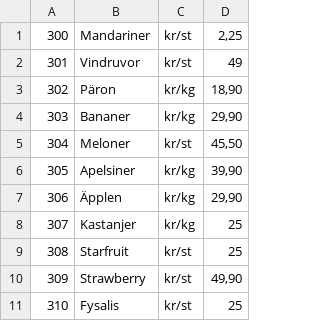
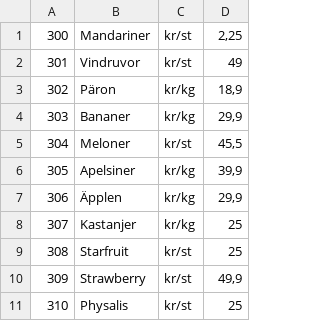
Before and after one commit to HenryBrandt-lgtm/kassasystem-nr405, a CSV file: kassasystem/Productsfiles/ProductList.csv, drawn as a sheet.

```diff
--- a/kassasystem/Productsfiles/ProductList.csv
+++ b/kassasystem/Productsfiles/ProductList.csv
@@ -2,10 +2,10 @@
 301;Vindruvor;kr/st;49
-302;Päron;kr/kg;18,90
-303;Bananer;kr/kg;29,90
-304;Meloner;kr/st;45,50
-305;Apelsiner;kr/kg;39,90
-306;Äpplen;kr/kg;29,90
+302;Päron;kr/kg;18,9
+303;Bananer;kr/kg;29,9
+304;Meloner;kr/st;45,5
+305;Apelsiner;kr/kg;39,9
+306;Äpplen;kr/kg;29,9
 307;Kastanjer;kr/kg;25
 308;Starfruit;kr/st;25
-309;Strawberry;kr/st;49,90
-310;Fysalis;kr/st;25
+309;Strawberry;kr/st;49,9
+310;Physalis;kr/st;25
```
Also changed, not shown: kassasystem/Campaginfiles/CampaignList.csv, 2 other files.
